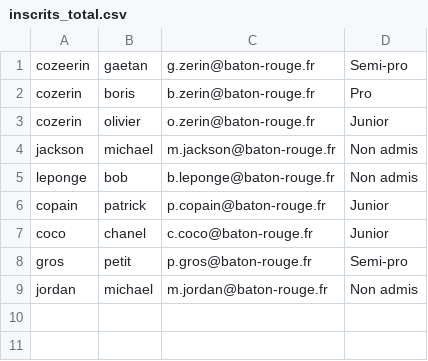
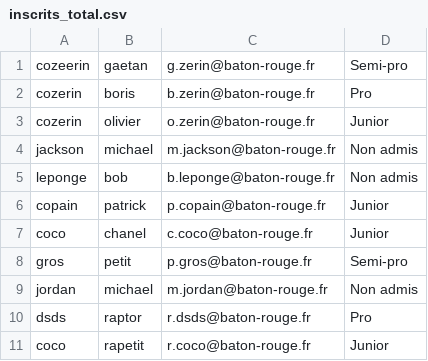
Before and after one commit to gaetancorin/tp_python_1, a CSV file: inscrits_total/inscrits_total.csv, drawn as a sheet; the diff names each change by its address in the sheet, - before the commit and + after, or states it on an @@ line.

Commit message:
maj categorie selectionné dans script_inscrit_total

```diff
--- a/inscrits_total/inscrits_total.csv
+++ b/inscrits_total/inscrits_total.csv
+row 10: dsds | raptor | r.dsds@baton-rouge.fr | Pro
+row 11: coco | rapetit | r.coco@baton-rouge.fr | Junior
```
Also changed, not shown: 2 other files.
